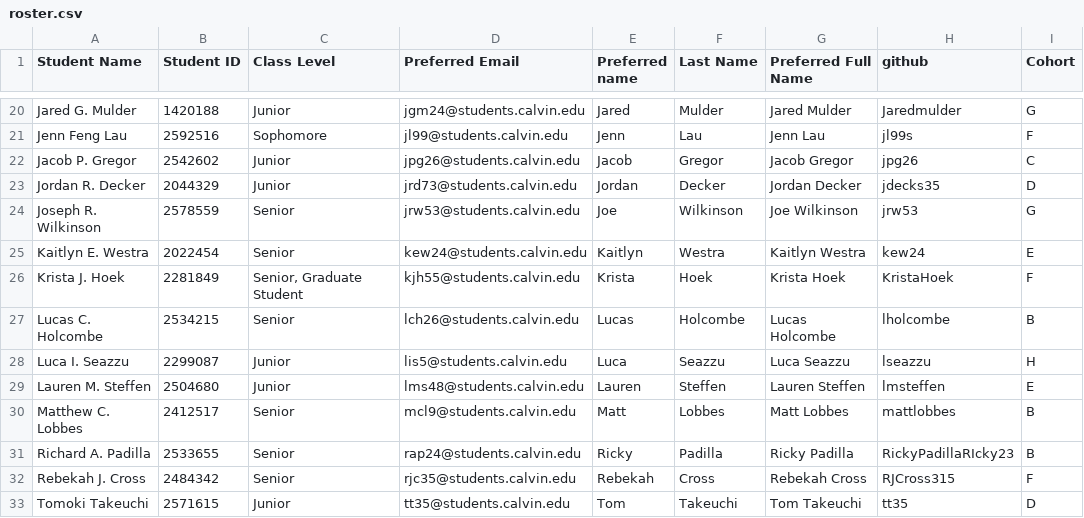
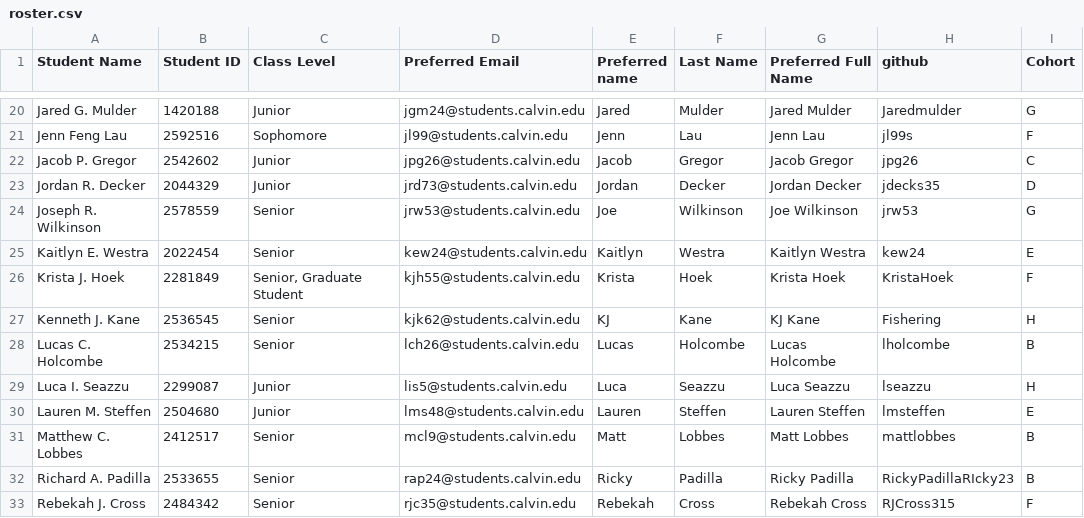
Before and after one commit to Calvin-Data-Science/data202, a CSV file: roster.csv, drawn as a sheet; only a part is shown, gaps mark what is left out; the shorter side is filled out with more unchanged rows.

Commit message:
Revert "KJ dropped."
This reverts commit bdb5ec5256693d4efc6721eb89703c1799363b48.

```diff
--- a/roster.csv
+++ b/roster.csv
@@ -26,2 +26,3 @@ Kaitlyn E. Westra,2022454,Senior,kew24@students.calvin.edu,Kaitlyn,Westra,Kaitly
 Krista J. Hoek,2281849,"Senior, Graduate Student",kjh55@students.calvin.edu,Krista,Hoek,Krista Hoek,KristaHoek,F
+Kenneth J. Kane,2536545,Senior,kjk62@students.calvin.edu,KJ,Kane,KJ Kane,Fishering,H
 Lucas C. Holcombe,2534215,Senior,lch26@students.calvin.edu,Lucas,Holcombe,Lucas Holcombe,lholcombe,B
```
